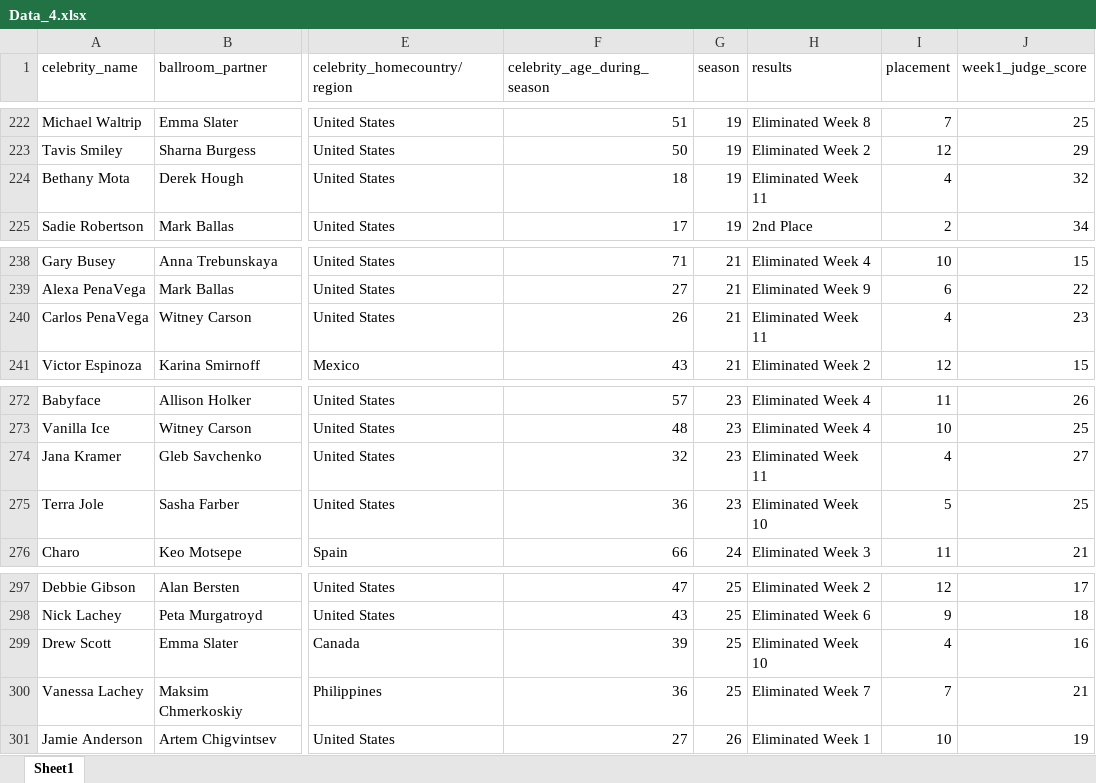
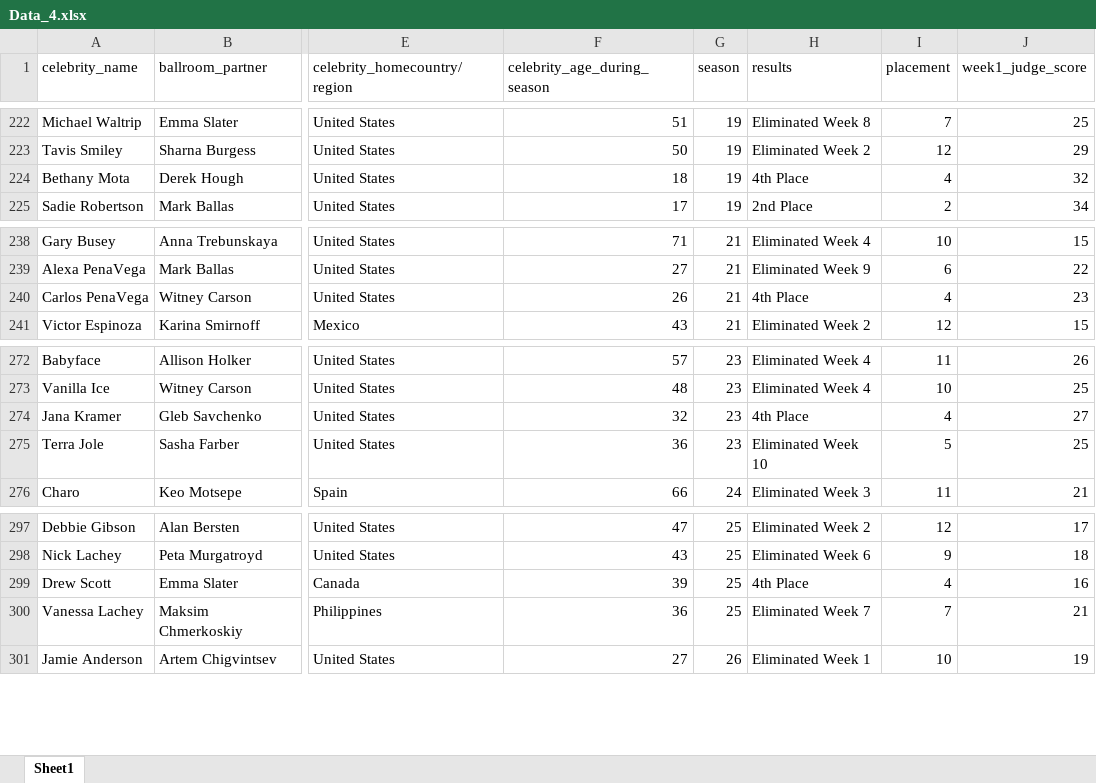
Before and after one commit to nameoffly/26, an Excel workbook: Data_4.xlsx, sheet Sheet1, drawn as a sheet; only a part is shown, gaps mark what is left out; values as stored, in another font and other column widths than the file's, no cell formats; the diff covers the shown part only; the diff names each change by its address in the sheet, - before the commit and + after, or states it on an @@ line.

```diff
--- a/Data_4.xlsx (sheet Sheet1)
+++ b/Data_4.xlsx (sheet Sheet1)
-H224 (results): Eliminated Week 11
+H224 (results): 4th Place
-H240 (results): Eliminated Week 11
+H240 (results): 4th Place
-H274 (results): Eliminated Week 11
+H274 (results): 4th Place
-H299 (results): Eliminated Week 10
+H299 (results): 4th Place
```
Also changed, not shown: 5 edited cells elsewhere in this sheet, cell formats.
